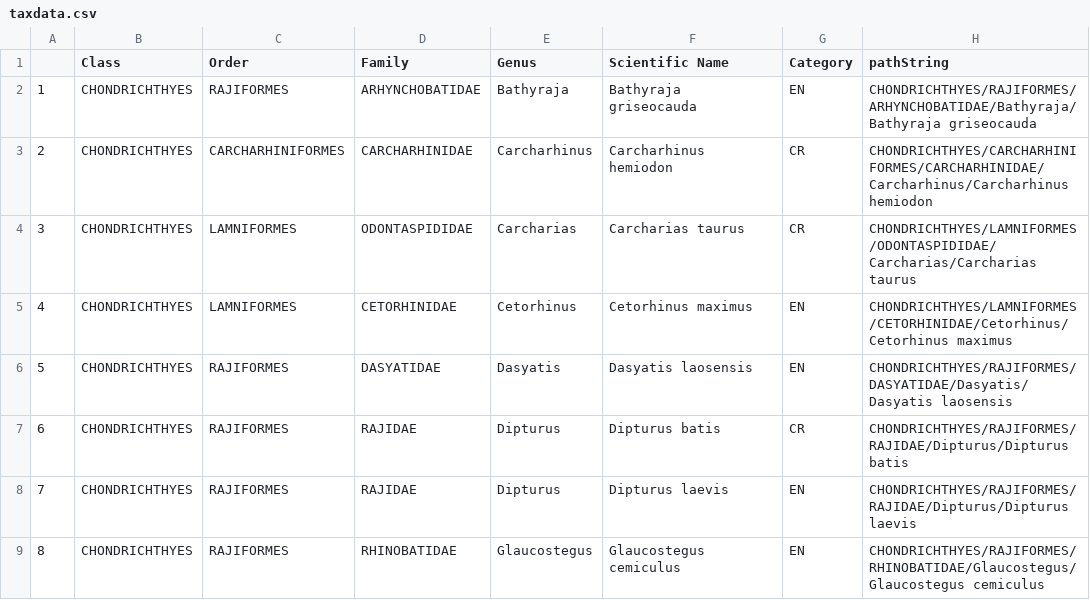
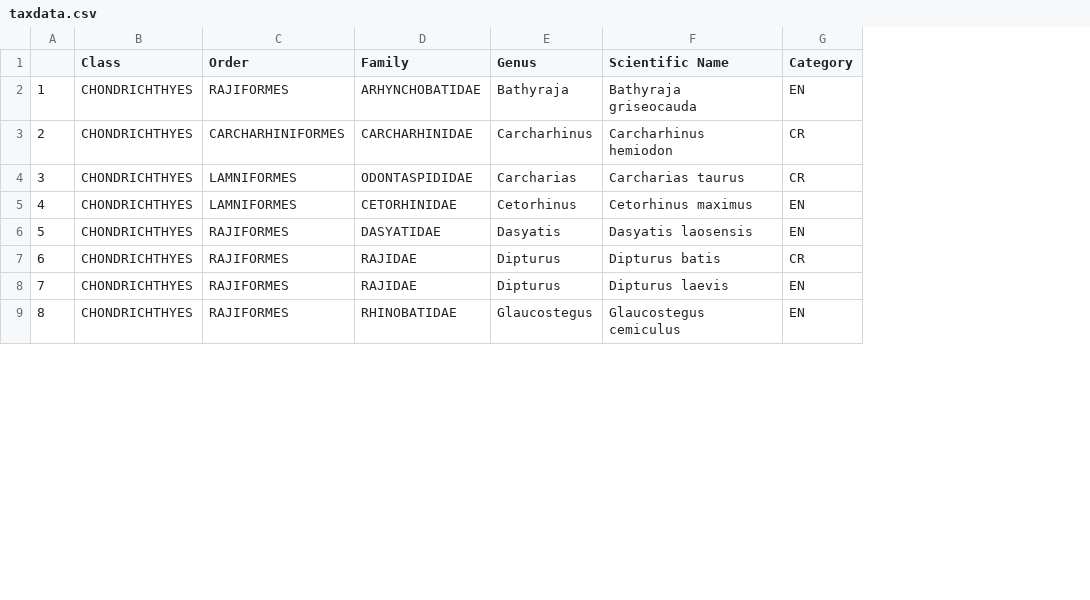
Before and after one commit to FisheriesEcologyEnvInfo/IUCN-, a CSV file: Shiny-fish-ecol/data/taxdata.csv, drawn as a sheet; only a part is shown; the diff names each change by its address in the sheet, - before the commit and + after, or states it on an @@ line.

```diff
--- a/Shiny-fish-ecol/data/taxdata.csv
+++ b/Shiny-fish-ecol/data/taxdata.csv
-column H (pathString), rows 2-9: CHONDRICHTHYES/RAJIFORMES/ARHYNCHOBATIDAE/Bathyraja/Bathyraja griseocauda | CHONDRICHTHYES/CARCHARHINIFORMES/CARCHARHINIDAE/Carcharhinus/Carcharhinus hemiodon | CHONDRICHTHYES/LAMNIFORMES/ODONTASPIDIDAE/Carcharias/Carcharias taurus | CHONDRICHTHYES/LAMNIFORMES/CETORHINIDAE/Cetorhinus/Cetorhinus maximus | CHONDRICHTHYES/RAJIFORMES/DASYATIDAE/Dasyatis/Dasyatis laosensis | CHONDRICHTHYES/RAJIFORMES/RAJIDAE/Dipturus/Dipturus batis | CHONDRICHTHYES/RAJIFORMES/RAJIDAE/Dipturus/Dipturus laevis | CHONDRICHTHYES/RAJIFORMES/RHINOBATIDAE/Glaucostegus/Glaucostegus cemiculus
```
Also changed, not shown: 2 other files.
